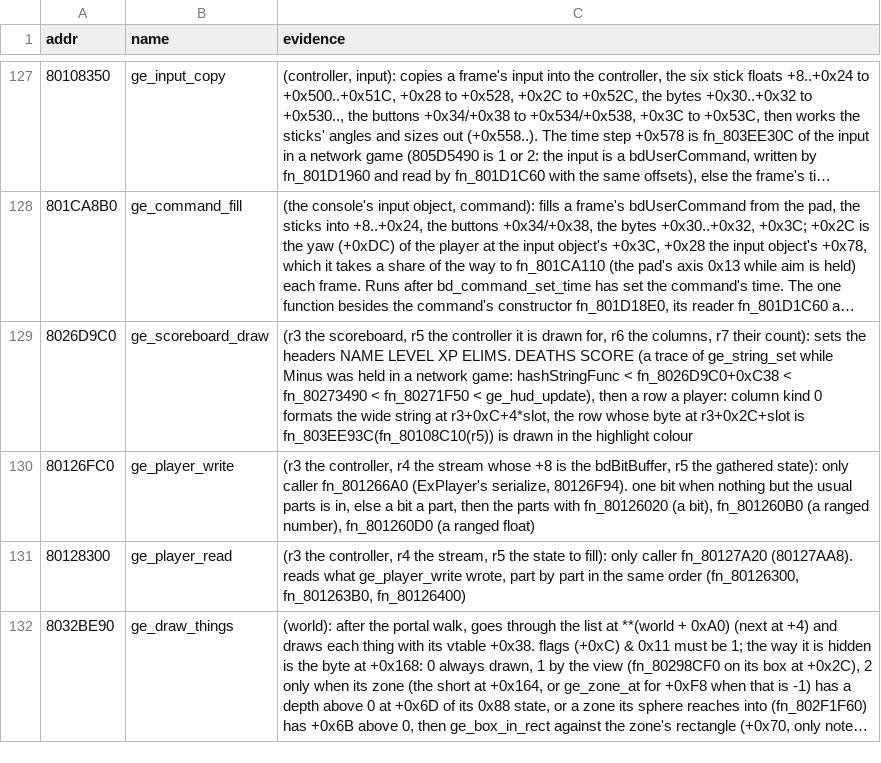
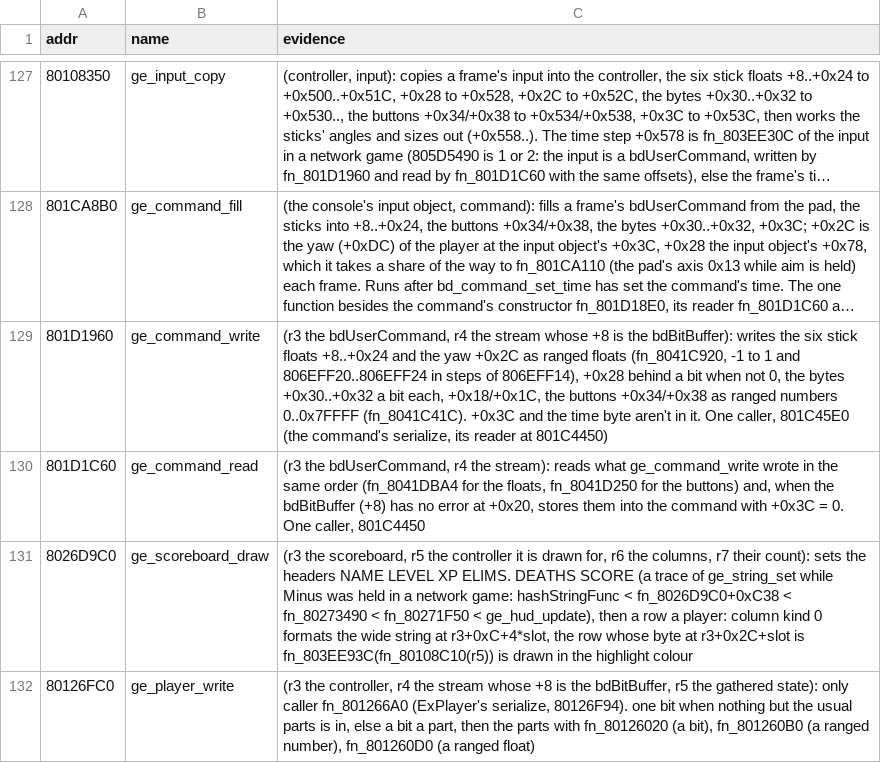
Before and after one commit to Coockie1173/Janus-Project, a TSV file: config/names-manual.tsv, drawn as a sheet; only a part is shown, gaps mark what is left out; the shorter side is filled out with more unchanged rows; long unchanged cells end in …; the diff names each change by its address in the sheet, - before the commit and + after, or states it on an @@ line.

```diff
--- a/config/names-manual.tsv
+++ b/config/names-manual.tsv
+row 129: 801D1960 | ge_command_write | (r3 the bdUserCommand, r4 the stream whose +8 is the bdBitBuffer): writes the six stick floats +8..+0x24 and the yaw +0x2C as ranged floats (fn_8041C920, -1 to 1 and 806EFF20..806EFF24 in steps of 806EFF14), +0x28 behind a bit when not 0, the bytes +0x30..+0x32 a bit each, +0x18/+0x1C, the buttons +0x34/+0x38 as ranged numbers 0..0x7FFFF (fn_8041C41C). +0x3C and the time byte aren't in it. One caller, 801C45E0 (the command's serialize, its reader at 801C4450)
+row 130: 801D1C60 | ge_command_read | (r3 the bdUserCommand, r4 the stream): reads what ge_command_write wrote in the same order (fn_8041DBA4 for the floats, fn_8041D250 for the buttons) and, when the bdBitBuffer (+8) has no error at +0x20, stores them into the command with +0x3C = 0. One caller, 801C4450
```
Also changed, not shown: 7 other files.
